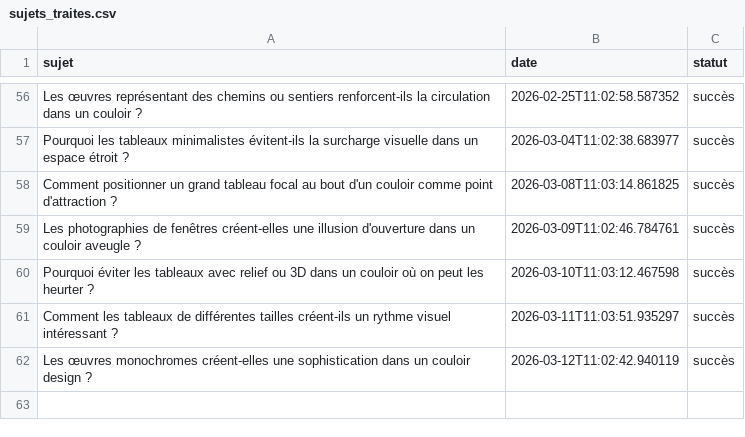
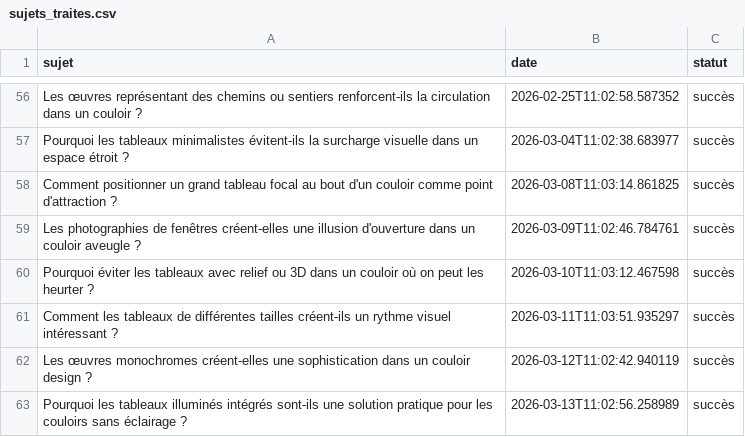
Before and after one commit to Metalosmose21/Couloir-1, a CSV file: sujets_traites.csv, drawn as a sheet; only a part is shown, gaps mark what is left out; the diff names each change by its address in the sheet, - before the commit and + after, or states it on an @@ line.

```diff
--- a/sujets_traites.csv
+++ b/sujets_traites.csv
+row 63: Pourquoi les tableaux illuminés intégrés sont-ils une solution pratique pour les couloirs sans éclairage ? | 2026-03-13T11:02:56.258989 | succès
```
Also changed, not shown: sujets.csv.
